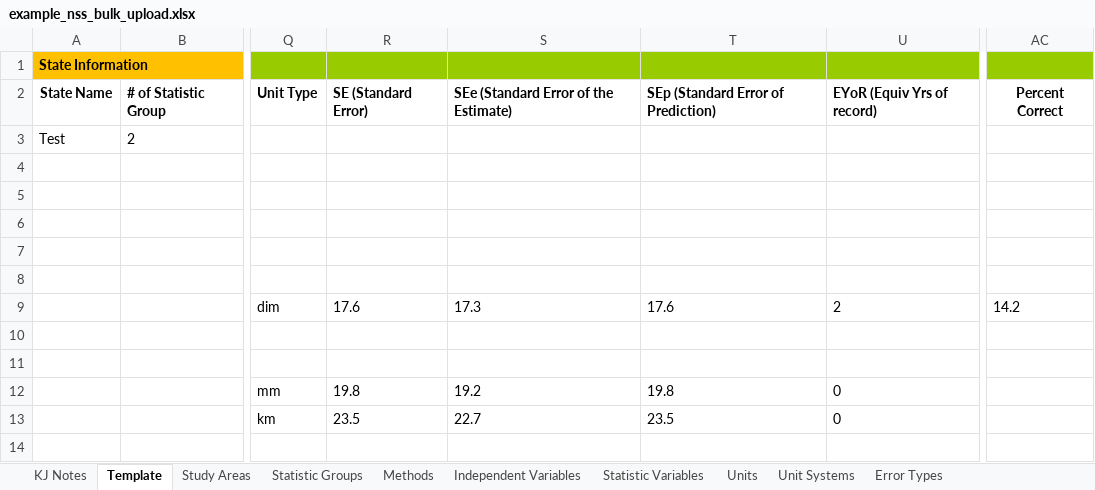
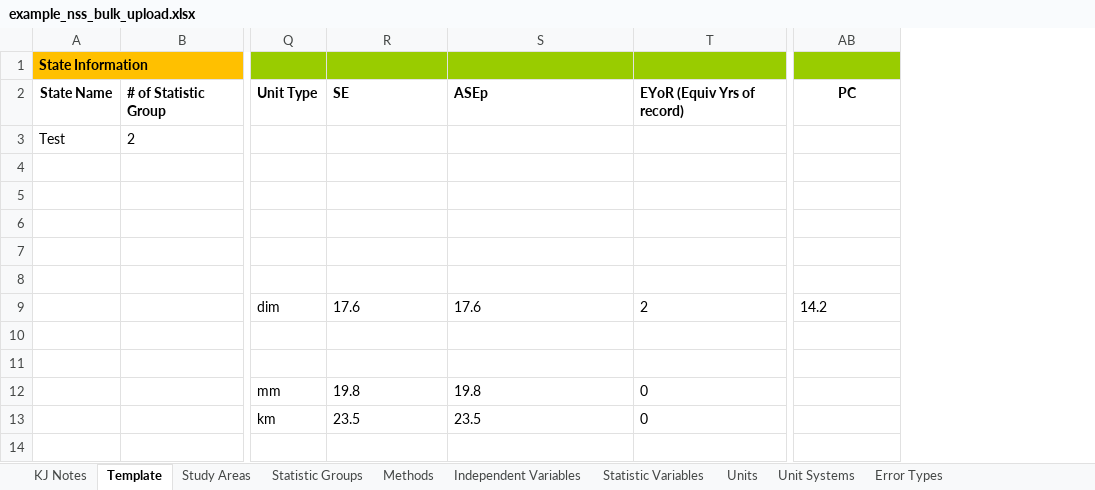
Before and after one commit to USGS-WiM/NSS, an Excel workbook: src/assets/example_nss_bulk_upload.xlsx, sheet Template, drawn as a sheet; only a part is shown, gaps mark what is left out; values as stored, in another font and other column widths than the file's, no borders; removed rows and columns are numbered as before the commit, all else as after; the diff names each change by its address in the sheet, - before the commit and + after, or states it on an @@ line.

Commit message:
removed extra error

```diff
--- a/src/assets/example_nss_bulk_upload.xlsx (sheet Template)
+++ b/src/assets/example_nss_bulk_upload.xlsx (sheet Template)
-column S, rows 2-13: SEe (Standard Error of the Estimate) |  |  |  |  |  |  | 17.3 |  |  | 19.2 | 22.7
-R2: SE (Standard Error)
+R2: SE
-S2: SEp (Standard Error of Prediction)
+S2: ASEp
-AB2: Percent Correct
+AB2: PC
```
Also changed, not shown: 1 other file.
